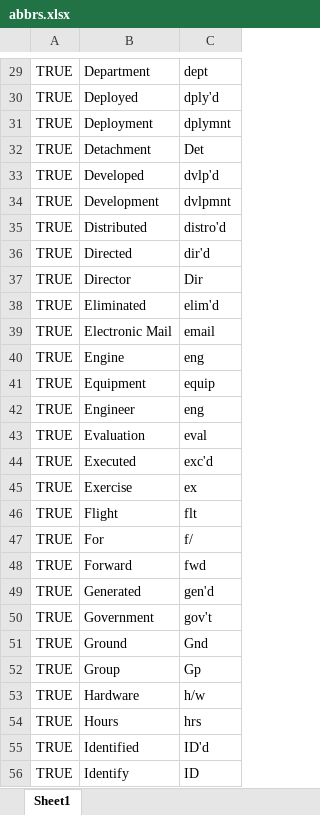
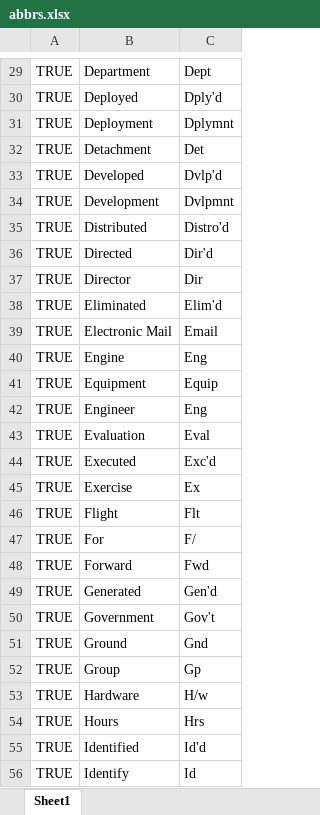
Before and after one commit to whurleywhurley/pdf-bullets, an Excel workbook: abbrs.xlsx, sheet Sheet1, drawn as a sheet; only a part is shown, gaps mark what is left out; values as stored, in another font and other column widths than the file's, no borders; charts and pictures not drawn; the diff covers the shown part only; the diff names each change by its address in the sheet, - before the commit and + after, or states it on an @@ line.

```diff
--- a/abbrs.xlsx (sheet Sheet1)
+++ b/abbrs.xlsx (sheet Sheet1)
-C29: dept
+C29: Dept
-C30: dply'd
+C30: Dply'd
-C31: dplymnt
+C31: Dplymnt
-C33: dvlp'd
+C33: Dvlp'd
-C34: dvlpmnt
+C34: Dvlpmnt
-C35: distro'd
+C35: Distro'd
-C36: dir'd
+C36: Dir'd
-C38: elim'd
+C38: Elim'd
-C39: email
+C39: Email
-C40: eng
+C40: Eng
-C41: equip
+C41: Equip
-C42: eng
+C42: Eng
-C43: eval
+C43: Eval
-C44: exc'd
+C44: Exc'd
-C45: ex
+C45: Ex
-C46: flt
+C46: Flt
-C47: f/
+C47: F/
-C48: fwd
+C48: Fwd
-C49: gen'd
+C49: Gen'd
-C50: gov't
+C50: Gov't
-C53: h/w
+C53: H/w
-C54: hrs
+C54: Hrs
-C55: ID'd
+C55: Id'd
-C56: ID
+C56: Id
```
Also changed, not shown: 153 added rows and 123 edited cells elsewhere in this sheet.
